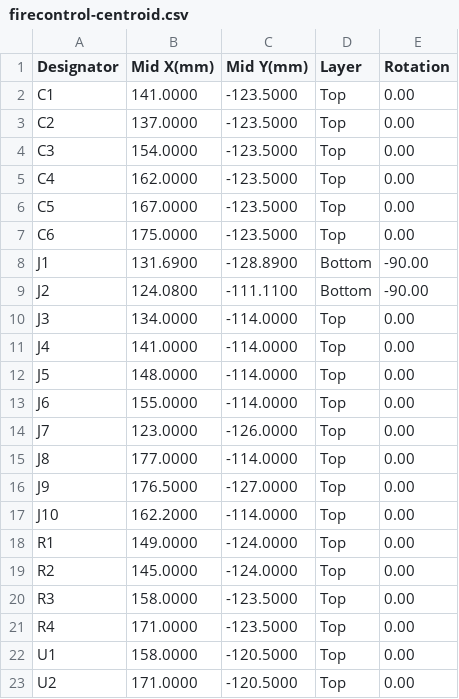
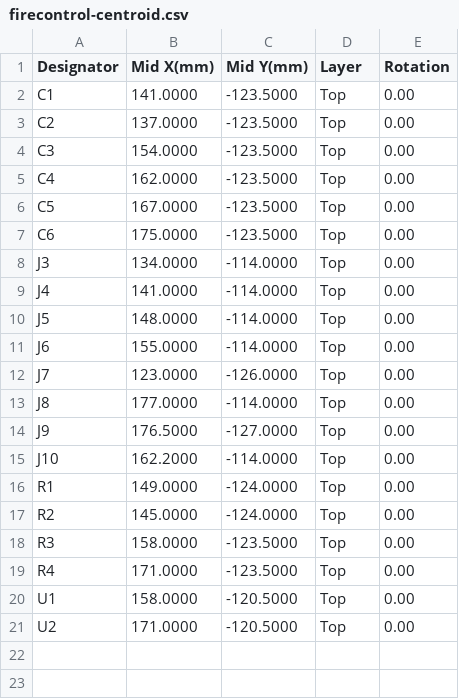
Before and after one commit to robinandreeklund-collab/Strilas, a CSV file: hardware/nextpcb/firecontrol-centroid.csv, drawn as a sheet; the diff names each change by its address in the sheet, - before the commit and + after, or states it on an @@ line.

```diff
--- a/hardware/nextpcb/firecontrol-centroid.csv
+++ b/hardware/nextpcb/firecontrol-centroid.csv
-row 8: J1 | 131.6900 | -128.8900 | Bottom | -90.00
-row 9: J2 | 124.0800 | -111.1100 | Bottom | -90.00
```
Also changed, not shown: hardware/nextpcb/optik-PROTOTYP-centroid.csv, hardware/nextpcb/optik-centroid.csv, 19 other files.
